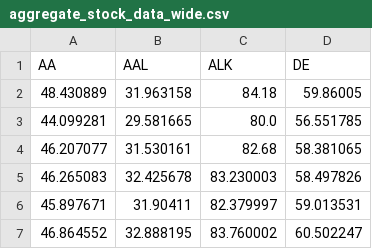
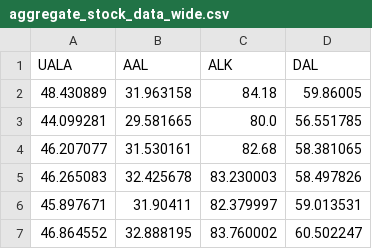
Before and after one commit to Schaakattack/weather-profiteering, a CSV file: aggregate_data/aggregate_stock_data_wide.csv, drawn as a sheet; only a part is shown.

Commit message:
correct naming for airline stocks

```diff
--- a/aggregate_data/aggregate_stock_data_wide.csv
+++ b/aggregate_data/aggregate_stock_data_wide.csv
@@ -1,2 +1,2 @@
-AA,AAL,ALK,DE
+UALA,AAL,ALK,DAL
 48.430889,31.963158,84.18,59.86005
```
